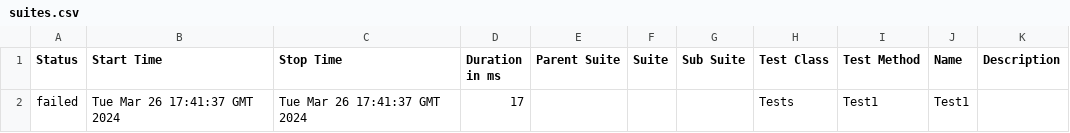
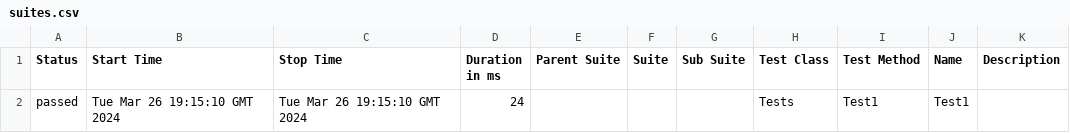
Before and after one commit to ladesa-ro/gerar-horario, a CSV file: data/suites.csv, drawn as a sheet.

```diff
--- a/data/suites.csv
+++ b/data/suites.csv
@@ -1,2 +1,2 @@
 "Status","Start Time","Stop Time","Duration in ms","Parent Suite","Suite","Sub Suite","Test Class","Test Method","Name","Description"
-"failed","Tue Mar 26 17:41:37 GMT 2024","Tue Mar 26 17:41:37 GMT 2024","17","","","","Tests","Test1","Test1",""
+"passed","Tue Mar 26 19:15:10 GMT 2024","Tue Mar 26 19:15:10 GMT 2024","24","","","","Tests","Test1","Test1",""
```
Also changed, not shown: 29 other files.
